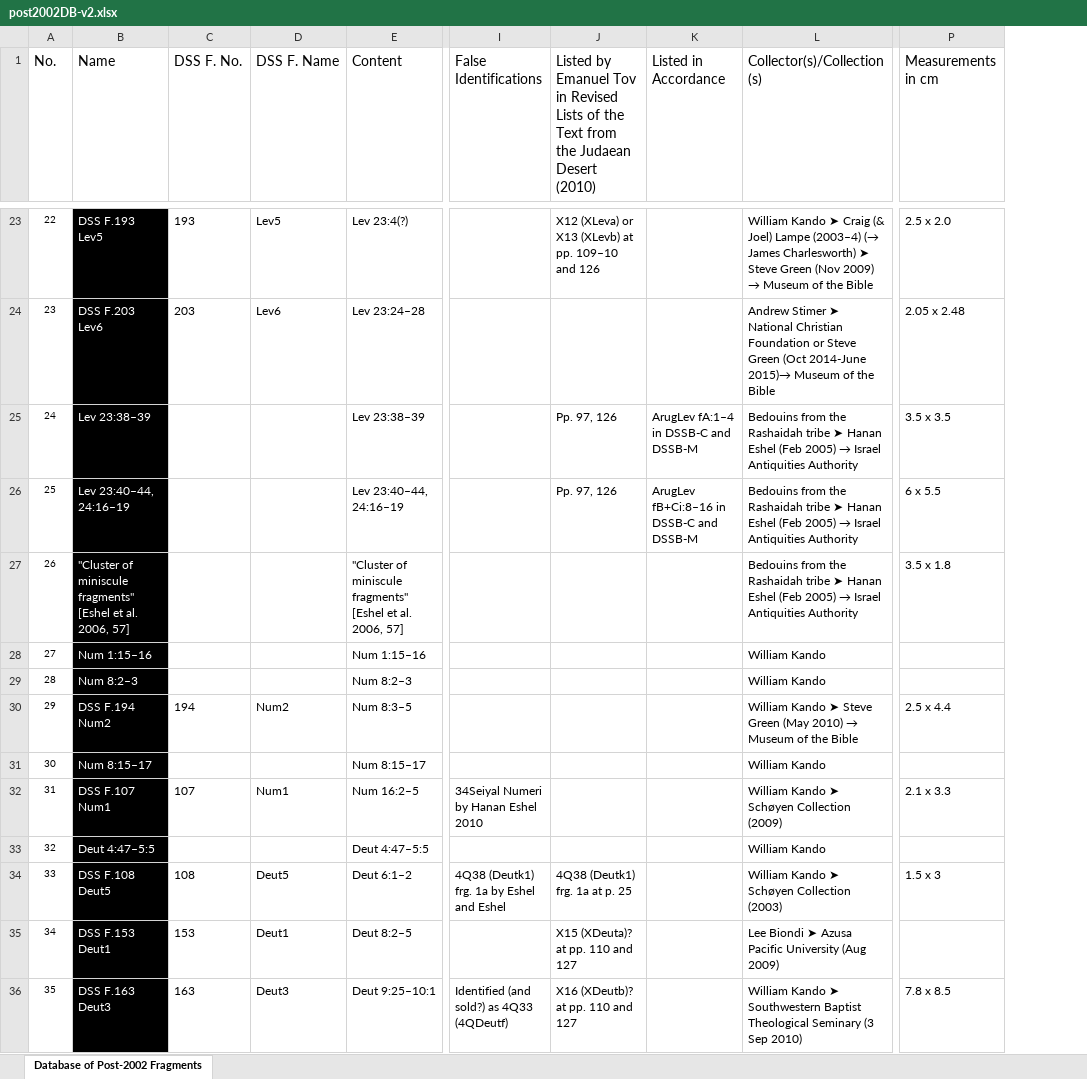
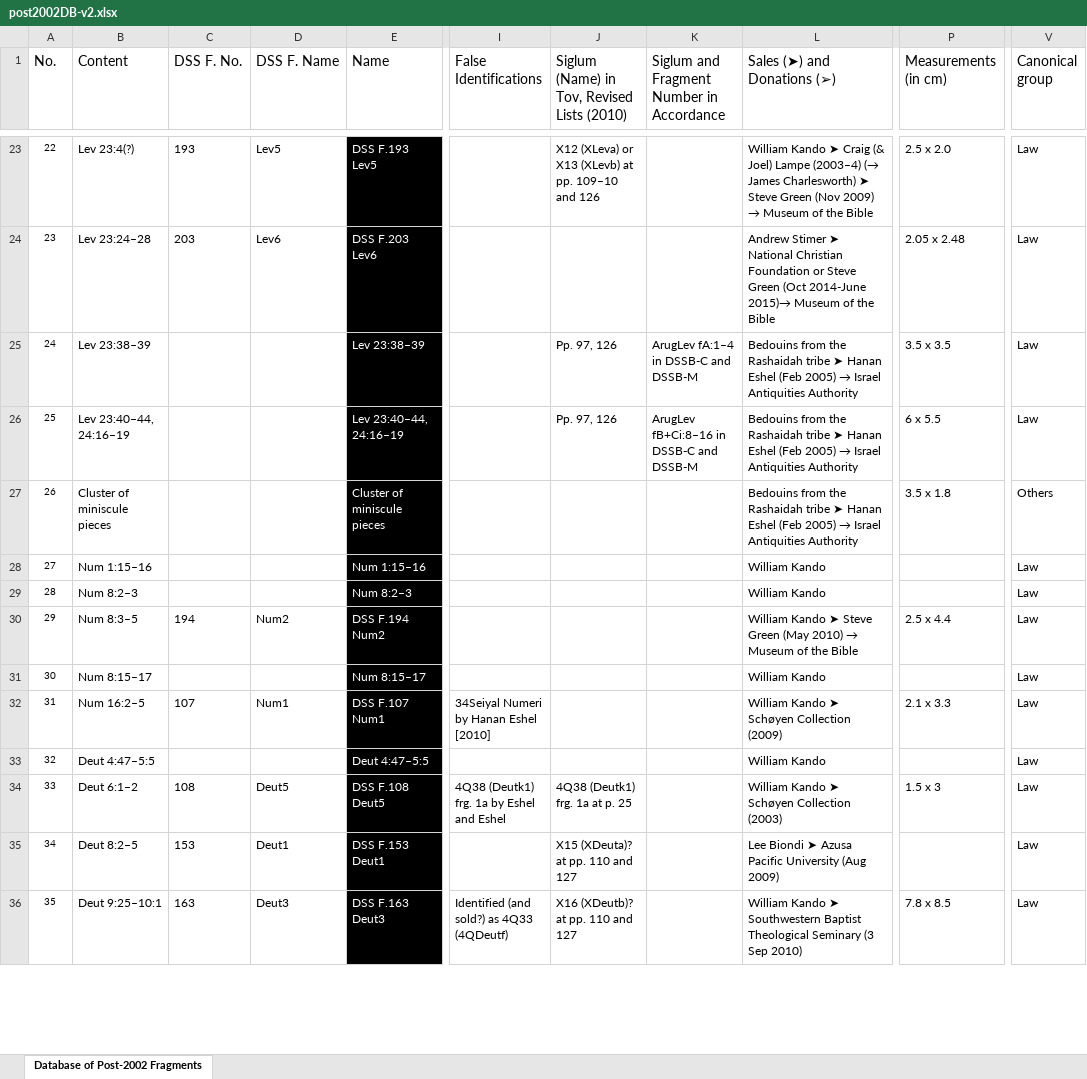
Before and after one commit to hildatobing/lyingpendatabases, an Excel workbook: data/post2002DB-v2.xlsx, sheet Database of Post-2002 Fragments, drawn as a sheet; only a part is shown, gaps mark what is left out; values as stored, in another font and other column widths than the file's, no borders; table styles not drawn; ↵ is a line break in a cell; the diff covers the shown part only; the diff names each change by its address in the sheet, - before the commit and + after, or states it on an @@ line.

```diff
--- a/data/post2002DB-v2.xlsx (sheet Database of Post-2002 Fragments)
+++ b/data/post2002DB-v2.xlsx (sheet Database of Post-2002 Fragments)
+column V (Canonical group), rows 23-36: Law | Law | Law | Law | Others | Law | Law | Law | Law | Law | Law | Law | Law | Law
-B1: Name
+B1: Content
-E1: Content
+E1: Name
-J1: Listed by Emanuel Tov in Revised Lists of the Text from the Judaean Desert (2010)
+J1: Siglum (Name) in Tov, Revised Lists (2010)
-K1: Listed in Accordance
+K1: Siglum and Fragment Number in Accordance
-L1: Collector(s)/Collection(s)
+L1: Sales (➤) and Donations (➢)
-P1: Measurements ↵ in cm
+P1: Measurements ↵ (in cm)
@@ B23:B36 fill: #000000 → none, text colour: #FFFFFF → black @@
-B23 (Content): DSS F.193 Lev5
+B23 (Content): Lev 23:4(?)
@@ E23:E36 fill: none → #000000, text colour: black → #FFFFFF @@
-E23 (Name): Lev 23:4(?)
+E23 (Name): DSS F.193 Lev5
-B24 (Content): DSS F.203 Lev6
+B24 (Content): Lev 23:24–28
-E24 (Name): Lev 23:24–28
+E24 (Name): DSS F.203 Lev6
-B27 (Content): "Cluster of miniscule fragments" [Eshel et al. 2006, 57]
+B27 (Content): Cluster of miniscule pieces
-E27 (Name): "Cluster of miniscule fragments" [Eshel et al. 2006, 57]
+E27 (Name): Cluster of miniscule pieces
-B30 (Content): DSS F.194 Num2
+B30 (Content): Num 8:3–5
-E30 (Name): Num 8:3–5
+E30 (Name): DSS F.194 Num2
-B32 (Content): DSS F.107 Num1
+B32 (Content): Num 16:2–5
-E32 (Name): Num 16:2–5
+E32 (Name): DSS F.107 Num1
-I32 (False Identifications): 34Seiyal Numeri by Hanan Eshel 2010
+I32 (False Identifications): 34Seiyal Numeri by Hanan Eshel [2010]
-B34 (Content): DSS F.108 Deut5
+B34 (Content): Deut 6:1–2
-E34 (Name): Deut 6:1–2
+E34 (Name): DSS F.108 Deut5
-B35 (Content): DSS F.153 Deut1
+B35 (Content): Deut 8:2–5
-E35 (Name): Deut 8:2–5
+E35 (Name): DSS F.153 Deut1
-B36 (Content): DSS F.163 Deut3
+B36 (Content): Deut 9:25–10:1
-E36 (Name): Deut 9:25–10:1
+E36 (Name): DSS F.163 Deut3
```
Also changed, not shown: 109 edited cells and cell formats elsewhere in this sheet, formulas that keep their value, 6 other files.
